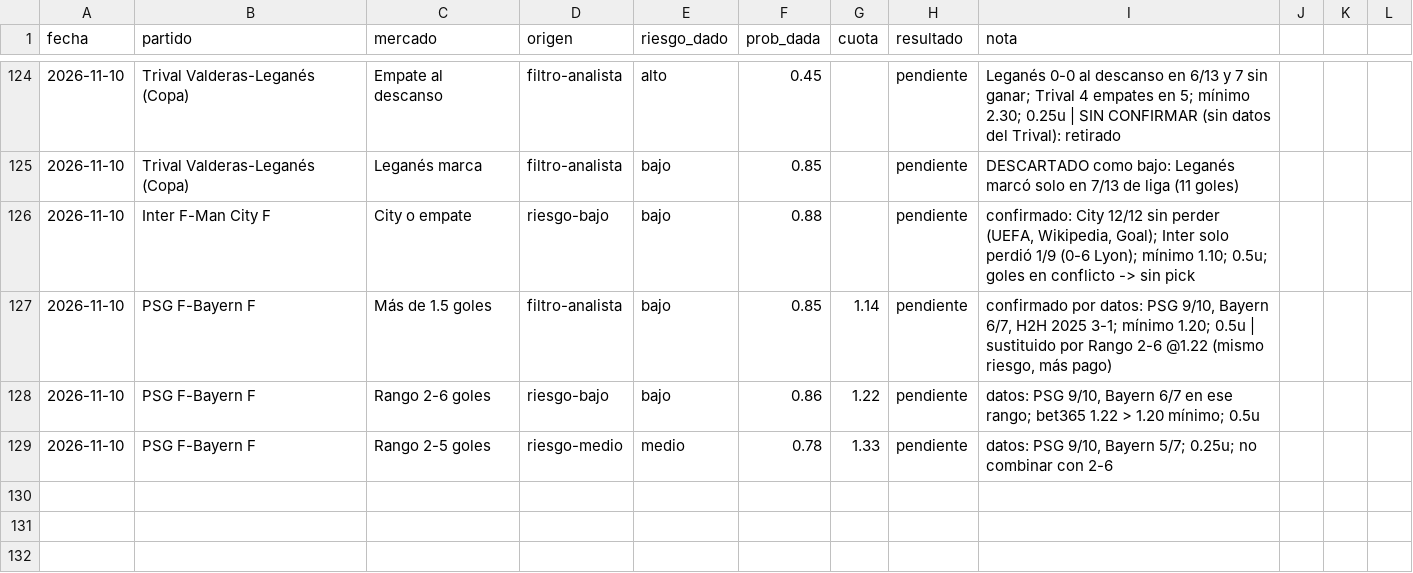
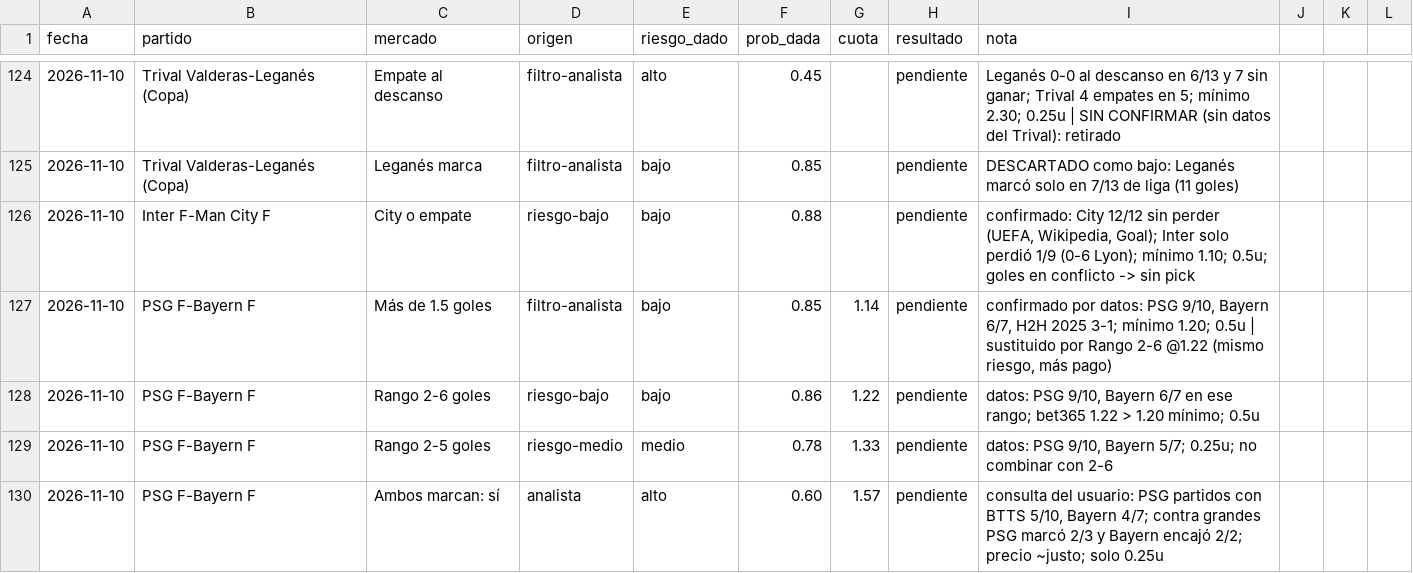
Before and after one commit to flooresk11-debug/Predicciones, a CSV file: registro/picks.csv, drawn as a sheet; only a part is shown, gaps mark what is left out.

```diff
--- a/registro/picks.csv
+++ b/registro/picks.csv
@@ -129 +129,2 @@ fecha,partido,mercado,origen,riesgo_dado,prob_dada,cuota,resultado,nota
 2026-11-10,PSG F-Bayern F,Rango 2-5 goles,riesgo-medio,medio,0.78,1.33,pendiente,"datos: PSG 9/10, Bayern 5/7; 0.25u; no combinar con 2-6"
+2026-11-10,PSG F-Bayern F,Ambos marcan: sí,analista,alto,0.60,1.57,pendiente,"consulta del usuario: PSG partidos con BTTS 5/10, Bayern 4/7; contra grandes PSG marcó 2/3 y Bayern encajó 2/2; precio ~justo; solo 0.25u"
```
